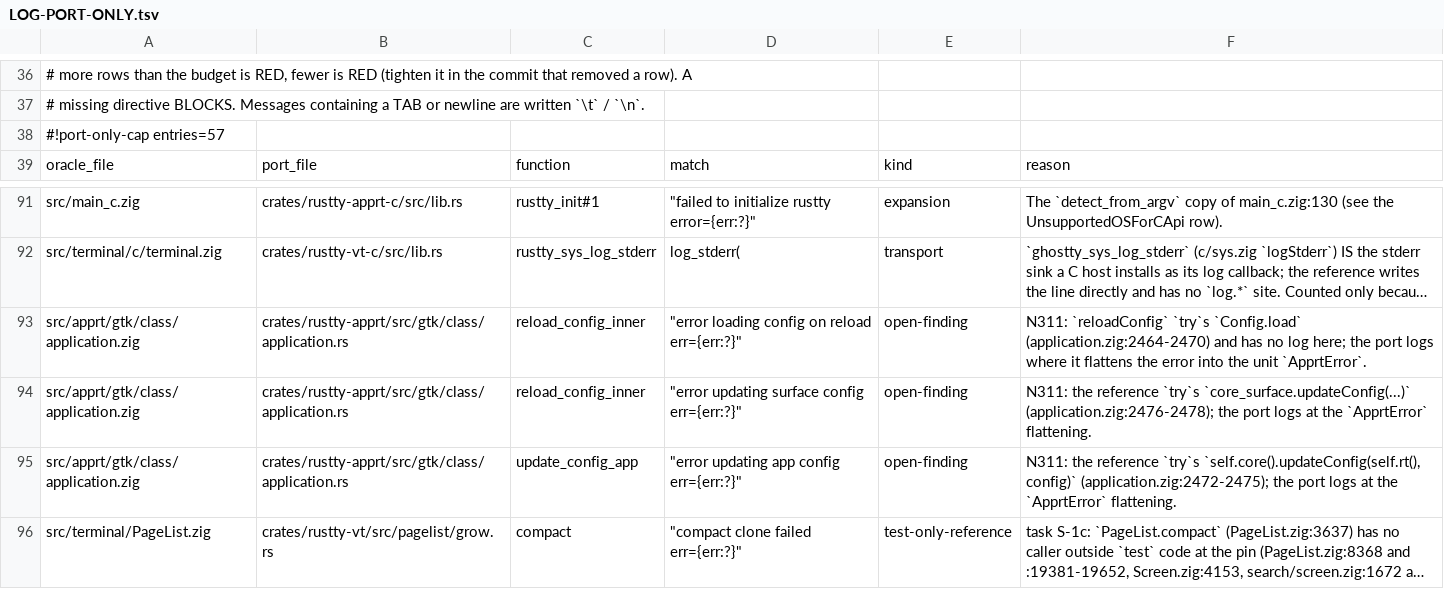
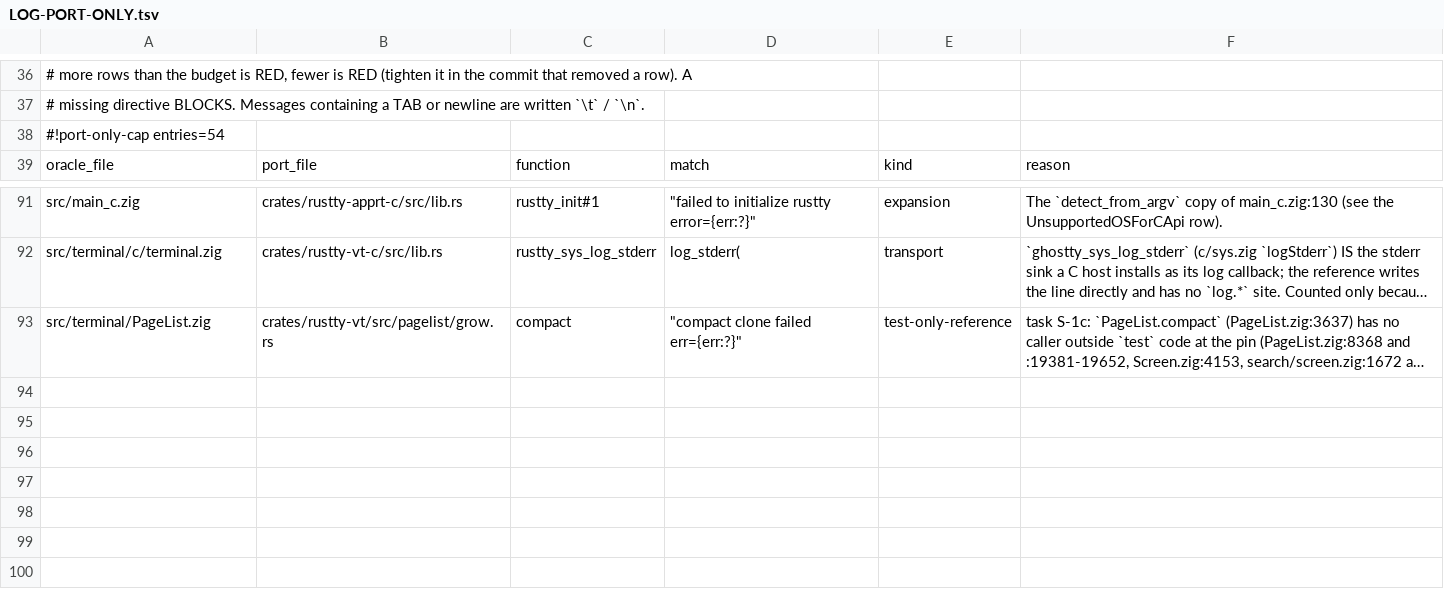
Before and after one commit to AirelyDev/rustty, a TSV file: .port/parity-closure/LOG-PORT-ONLY.tsv, drawn as a sheet; only a part is shown, gaps mark what is left out; long unchanged cells end in …; the diff names each change by its address in the sheet, - before the commit and + after, or states it on an @@ line.

```diff
--- a/.port/parity-closure/LOG-PORT-ONLY.tsv
+++ b/.port/parity-closure/LOG-PORT-ONLY.tsv
-A38: #!port-only-cap entries=57
+A38: #!port-only-cap entries=54
-row 93: src/apprt/gtk/class/application.zig | crates/rustty-apprt/src/gtk/class/application.rs | reload_config_inner | "error loading config on reload err={err:?}" | open-finding | N311: `reloadConfig` `try`s `Config.load` (application.zig:2464-2470) and has no log here; the port logs where it flattens the error into the unit `ApprtError`.
-row 94: src/apprt/gtk/class/application.zig | crates/rustty-apprt/src/gtk/class/application.rs | reload_config_inner | "error updating surface config err={err:?}" | open-finding | N311: the reference `try`s `core_surface.updateConfig(...)` (application.zig:2476-2478); the port logs at the `ApprtError` flattening.
-row 95: src/apprt/gtk/class/application.zig | crates/rustty-apprt/src/gtk/class/application.rs | update_config_app | "error updating app config err={err:?}" | open-finding | N311: the reference `try`s `self.core().updateConfig(self.rt(), config)` (application.zig:2472-2475); the port logs at the `ApprtError` flattening.
```
Also changed, not shown: 2 other files.
